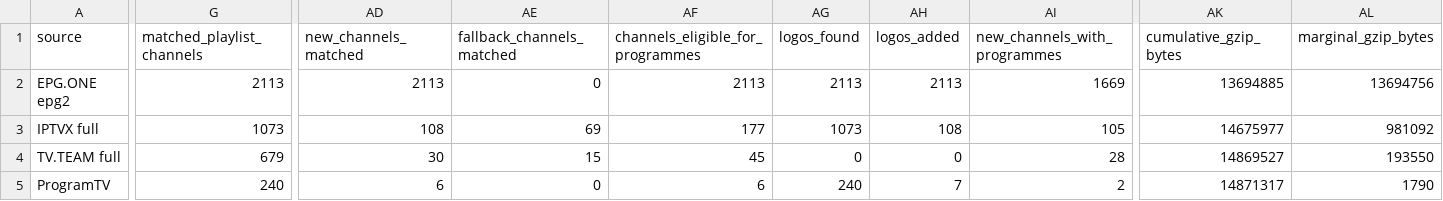
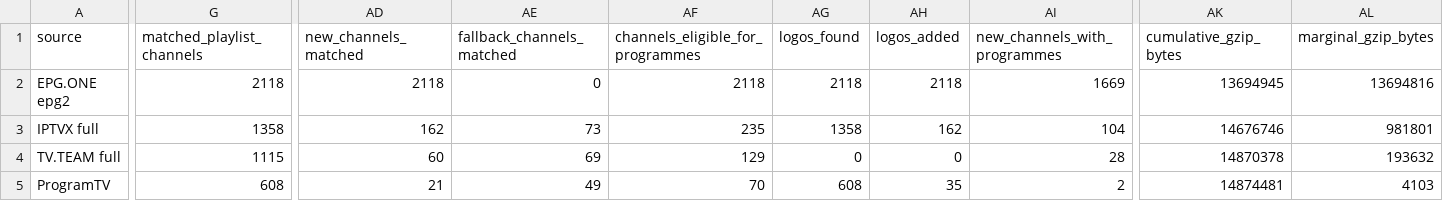
Before and after one commit to oleghkap/EPG-EDEM, a CSV file: coverage_report.csv, drawn as a sheet; only a part is shown, gaps mark what is left out; the diff covers the shown part only; the diff names each change by its address in the sheet, - before the commit and + after, or states it on an @@ line.

```diff
--- a/coverage_report.csv
+++ b/coverage_report.csv
-G2 (matched_playlist_channels): 2113
+G2 (matched_playlist_channels): 2118
-AD2 (new_channels_matched): 2113
+AD2 (new_channels_matched): 2118
-AF2 (channels_eligible_for_programmes): 2113
+AF2 (channels_eligible_for_programmes): 2118
-AG2 (logos_found): 2113
+AG2 (logos_found): 2118
-AH2 (logos_added): 2113
+AH2 (logos_added): 2118
-AK2 (cumulative_gzip_bytes): 13694885
+AK2 (cumulative_gzip_bytes): 13694945
-AL2 (marginal_gzip_bytes): 13694756
+AL2 (marginal_gzip_bytes): 13694816
-G3 (matched_playlist_channels): 1073
+G3 (matched_playlist_channels): 1358
-AD3 (new_channels_matched): 108
+AD3 (new_channels_matched): 162
-AE3 (fallback_channels_matched): 69
+AE3 (fallback_channels_matched): 73
-AF3 (channels_eligible_for_programmes): 177
+AF3 (channels_eligible_for_programmes): 235
-AG3 (logos_found): 1073
+AG3 (logos_found): 1358
-AH3 (logos_added): 108
+AH3 (logos_added): 162
-AI3 (new_channels_with_programmes): 105
+AI3 (new_channels_with_programmes): 104
-AK3 (cumulative_gzip_bytes): 14675977
+AK3 (cumulative_gzip_bytes): 14676746
-AL3 (marginal_gzip_bytes): 981092
+AL3 (marginal_gzip_bytes): 981801
-G4 (matched_playlist_channels): 679
+G4 (matched_playlist_channels): 1115
-AD4 (new_channels_matched): 30
+AD4 (new_channels_matched): 60
-AE4 (fallback_channels_matched): 15
+AE4 (fallback_channels_matched): 69
-AF4 (channels_eligible_for_programmes): 45
+AF4 (channels_eligible_for_programmes): 129
-AK4 (cumulative_gzip_bytes): 14869527
+AK4 (cumulative_gzip_bytes): 14870378
-AL4 (marginal_gzip_bytes): 193550
+AL4 (marginal_gzip_bytes): 193632
-G5 (matched_playlist_channels): 240
+G5 (matched_playlist_channels): 608
-AD5 (new_channels_matched): 6
+AD5 (new_channels_matched): 21
-AE5 (fallback_channels_matched): 0
+AE5 (fallback_channels_matched): 49
-AF5 (channels_eligible_for_programmes): 6
+AF5 (channels_eligible_for_programmes): 70
-AG5 (logos_found): 240
+AG5 (logos_found): 608
-AH5 (logos_added): 7
+AH5 (logos_added): 35
-AK5 (cumulative_gzip_bytes): 14871317
+AK5 (cumulative_gzip_bytes): 14874481
-AL5 (marginal_gzip_bytes): 1790
+AL5 (marginal_gzip_bytes): 4103
```
Also changed, not shown: 44 edited cells elsewhere in this file, 4 other files.
